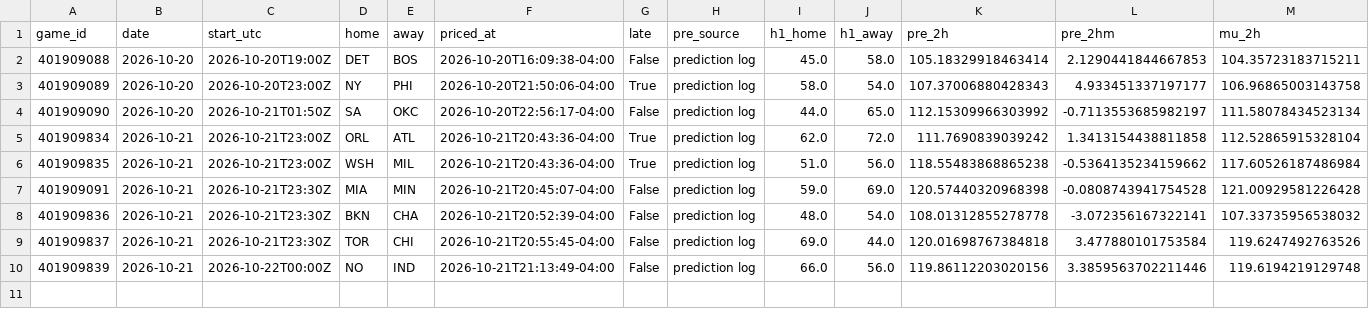
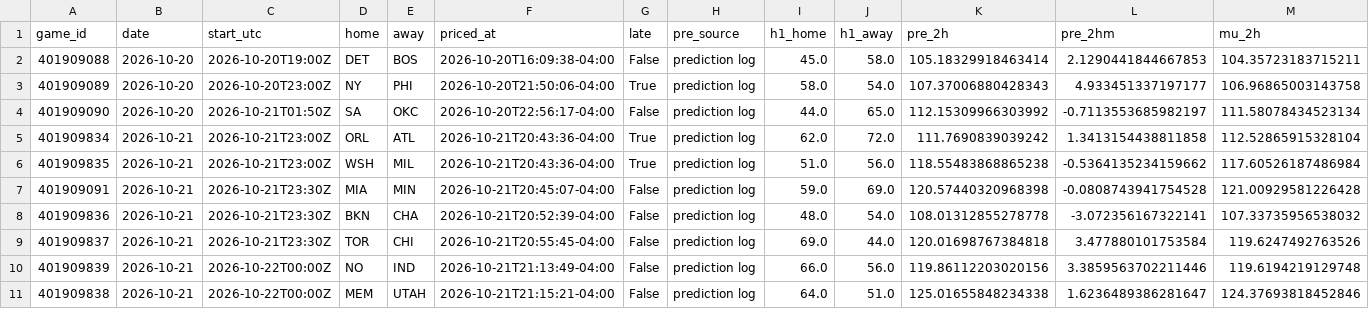
Before and after one commit to WallStreetQ/nba-model, a CSV file: model/halftime_log.csv, drawn as a sheet; only a part is shown; rows hold the shown columns only; the diff names each change by its address in the sheet, - before the commit and + after, or states it on an @@ line.

```diff
--- a/model/halftime_log.csv
+++ b/model/halftime_log.csv
+row 11: 401909838 | 2026-10-21 | 2026-10-22T00:00Z | MEM | UTAH | 2026-10-21T21:15:21-04:00 | False | prediction log | 64.0 | 51.0 | 125.01655848234338 | 1.6236489386281647 | 124.37693818452846
```
Also changed, not shown: model/live_picks.csv, 1 other file.
